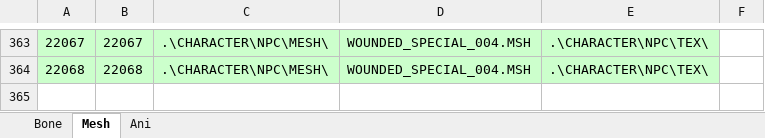
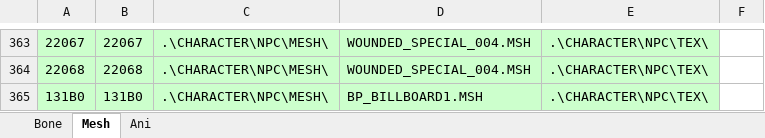
Before and after one commit to juangraydev/nexus-database, an Excel workbook: gu_in/Resource.edf/4_NPC/NPC.xlsx, sheet Mesh, drawn as a sheet; only a part is shown, gaps mark what is left out; values as stored, in another font and other column widths than the file's, no borders; conditional formats not drawn; the diff names each change by its address in the sheet, - before the commit and + after, or states it on an @@ line.

```diff
--- a/gu_in/Resource.edf/4_NPC/NPC.xlsx (sheet Mesh)
+++ b/gu_in/Resource.edf/4_NPC/NPC.xlsx (sheet Mesh)
+row 365: 131B0 | 131B0 | .\CHARACTER\NPC\MESH\ | BP_BILLBOARD1.MSH | .\CHARACTER\NPC\TEX\
```
Also changed, not shown: sheet Ani, sheet Bone, gu_in/Map.edf/neutralA.xlsx, 23 other files.
